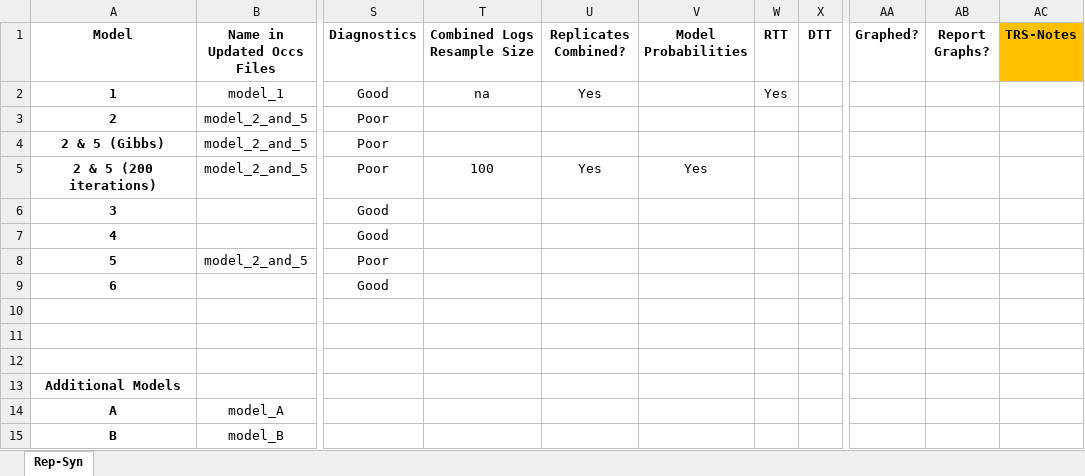
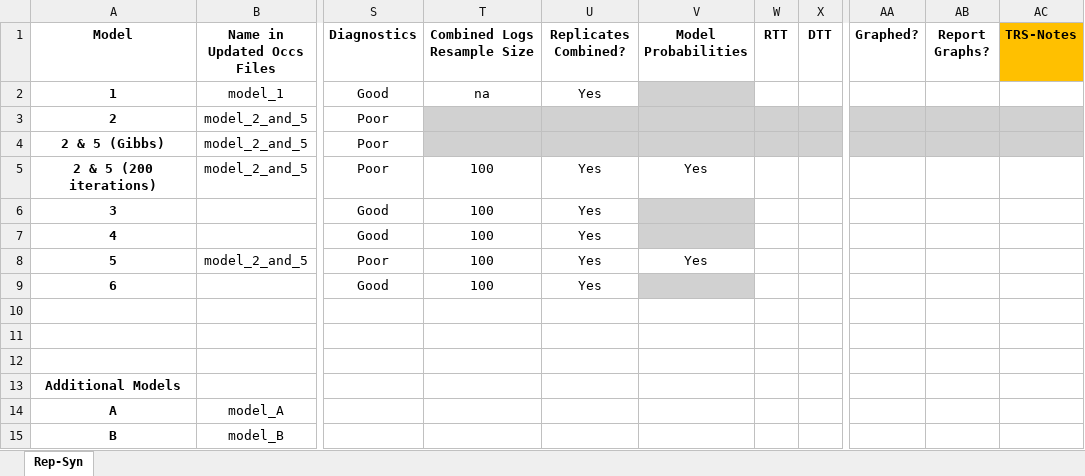
Before and after one commit to shelleylwang/pt_diversity_rates, an Excel workbook: updated_occurrence_analyses/analyses_log_Syn_Rep.xlsm, sheet Rep-Syn, drawn as a sheet; only a part is shown, gaps mark what is left out; values as stored, in another font and other column widths than the file's, no borders; conditional formats not drawn; the diff names each change by its address in the sheet, - before the commit and + after, or states it on an @@ line.

Commit message:
confirming rtt template works with rjmcmc (model_1 synapsida), and post processing models 3, 4, 6 (combining and pyrate default rtts)

```diff
--- a/updated_occurrence_analyses/analyses_log_Syn_Rep.xlsm (sheet Rep-Syn)
+++ b/updated_occurrence_analyses/analyses_log_Syn_Rep.xlsm (sheet Rep-Syn)
-V2 fill: none
+V2 fill: #D1D1D1
-W2 (RTT): Yes
+W2 (RTT): (empty)
-T3:X4 fill: none
+T3:X4 fill: #D1D1D1
-AA3:AC4 fill: none
+AA3:AC4 fill: #D1D1D1
-T6:T9 (Combined Logs Resample Size): (empty)
+T6:T9 (Combined Logs Resample Size): 100
-U6:U9 (Replicates Combined?): (empty)
+U6:U9 (Replicates Combined?): Yes
-V6:V7 fill: none
+V6:V7 fill: #D1D1D1
-V8 (Model Probabilities): (empty)
+V8 (Model Probabilities): Yes
-V9 fill: none
+V9 fill: #D1D1D1
```
Also changed, not shown: 29 other files.
